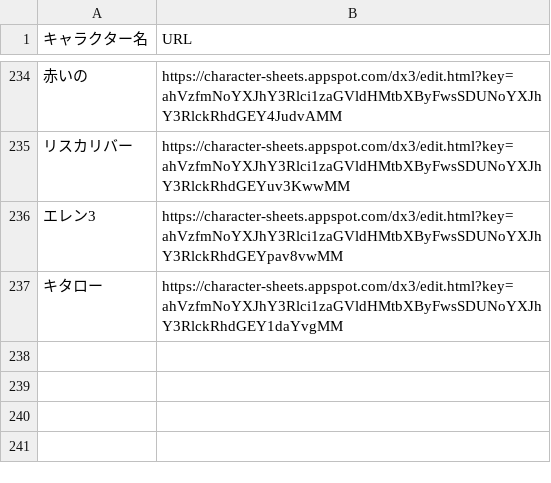
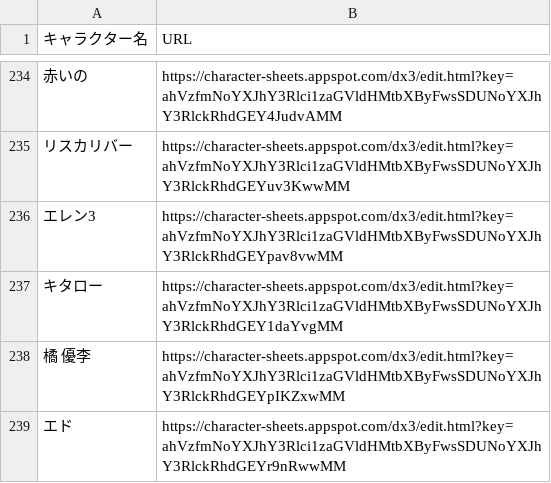
Before and after one commit to orga-itsuka-trpg/TRPG-OCL-Rule, a CSV file: character_sheet.csv, drawn as a sheet; only a part is shown, gaps mark what is left out; the diff names each change by its address in the sheet, - before the commit and + after, or states it on an @@ line.

Commit message:
Update character_sheet.csv

```diff
--- a/character_sheet.csv
+++ b/character_sheet.csv
+row 238: 橘 優李 | https://character-sheets.appspot.com/dx3/edit.html?key=ahVzfmNoYXJhY3Rlci1zaGVldHMtbXByFwsSDUNoYXJhY3RlckRhdGEYpIKZxwMM
+row 239: エド | https://character-sheets.appspot.com/dx3/edit.html?key=ahVzfmNoYXJhY3Rlci1zaGVldHMtbXByFwsSDUNoYXJhY3RlckRhdGEYr9nRwwMM
```
